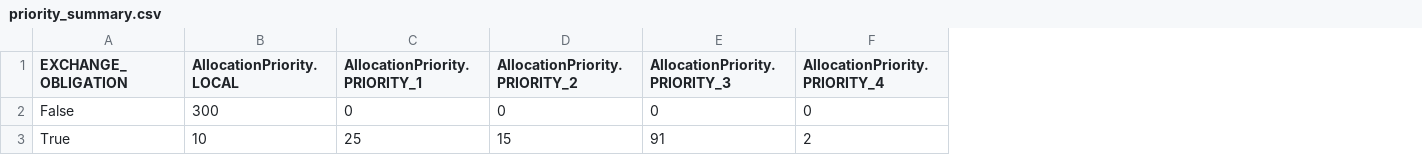
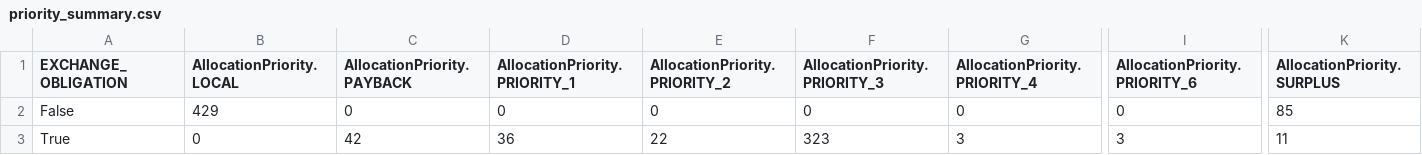
Before and after one commit to andrewpadawan/Code_scandiatransplant_model, a CSV file: priority_summary.csv, drawn as a sheet; only a part is shown, gaps mark what is left out; addresses are those after the commit; the diff covers the shown part only; the diff names each change by its address in the sheet, - before the commit and + after, or states it on an @@ line.

```diff
--- a/priority_summary.csv
+++ b/priority_summary.csv
+column C (AllocationPriority.PAYBACK), rows 2-3: 0 | 42
+column I (AllocationPriority.PRIORITY_6), rows 2-3: 0 | 3
+column K (AllocationPriority.SURPLUS), rows 2-3: 85 | 11
-B2 (AllocationPriority.LOCAL): 300
+B2 (AllocationPriority.LOCAL): 429
-B3 (AllocationPriority.LOCAL): 10
+B3 (AllocationPriority.LOCAL): 0
-D3 (AllocationPriority.PRIORITY_1): 25
+D3 (AllocationPriority.PRIORITY_1): 36
-E3 (AllocationPriority.PRIORITY_2): 15
+E3 (AllocationPriority.PRIORITY_2): 22
-F3 (AllocationPriority.PRIORITY_3): 91
+F3 (AllocationPriority.PRIORITY_3): 323
-G3 (AllocationPriority.PRIORITY_4): 2
+G3 (AllocationPriority.PRIORITY_4): 3
```
Also changed, not shown: 2 edited cells elsewhere in this file, 14 other files.
